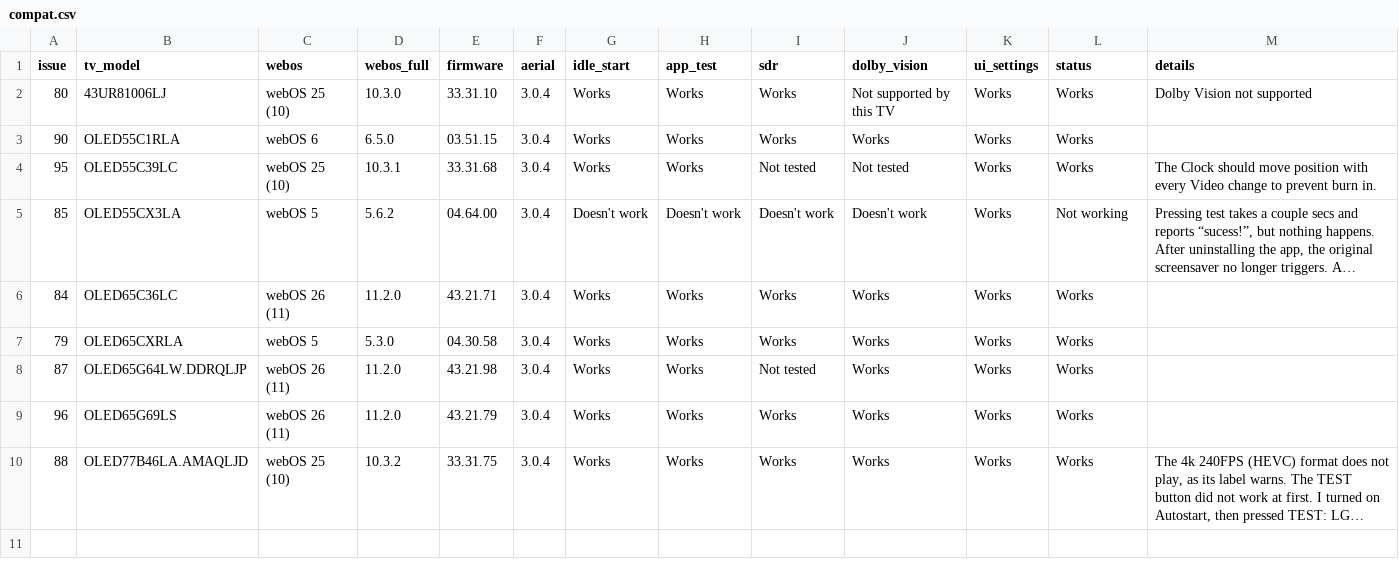
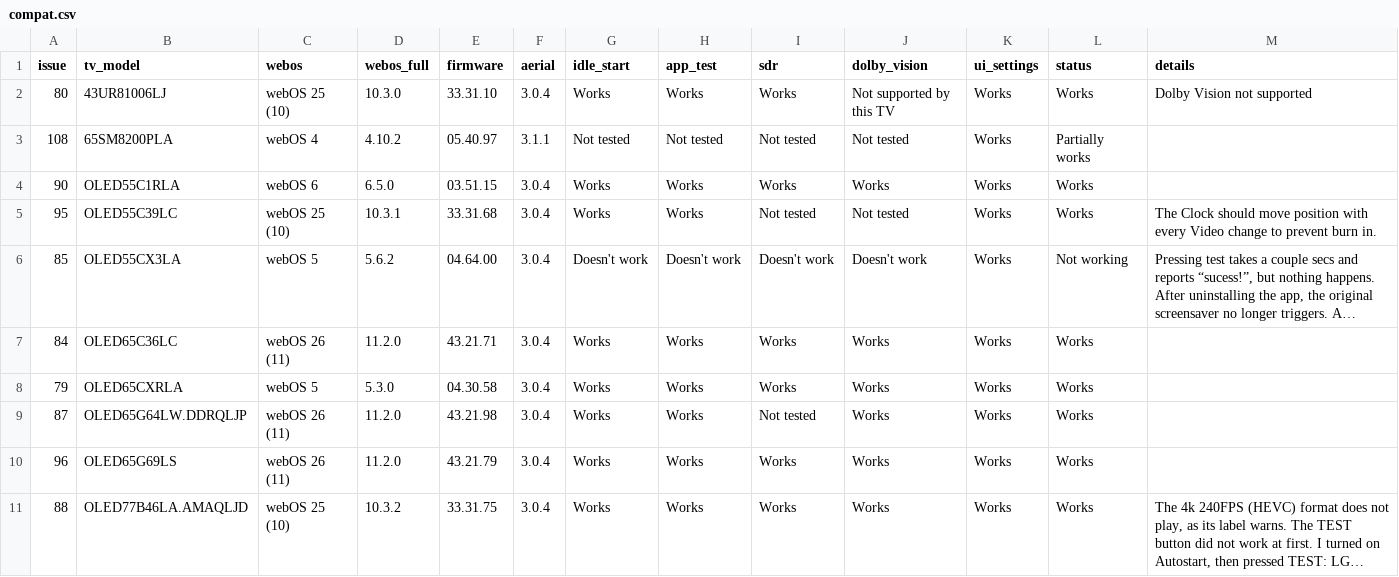
Before and after one commit to aabytt/custom-screensaver-aerial, a CSV file: compat.csv, drawn as a sheet; long unchanged cells end in …; the diff names each change by its address in the sheet, - before the commit and + after, or states it on an @@ line.

```diff
--- a/compat.csv
+++ b/compat.csv
+row 3: 108 | 65SM8200PLA | webOS 4 | 4.10.2 | 05.40.97 | 3.1.1 | Not tested | Not tested | Not tested | Not tested | Works | Partially works
```
Also changed, not shown: 1 other file.
